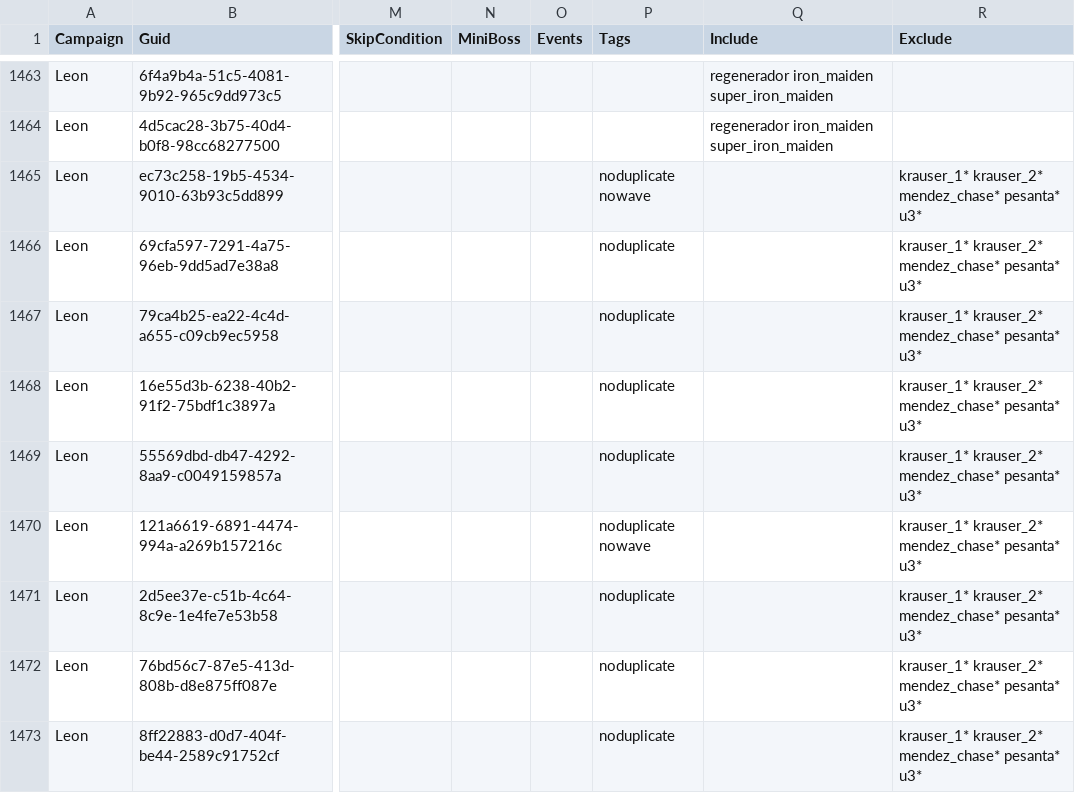
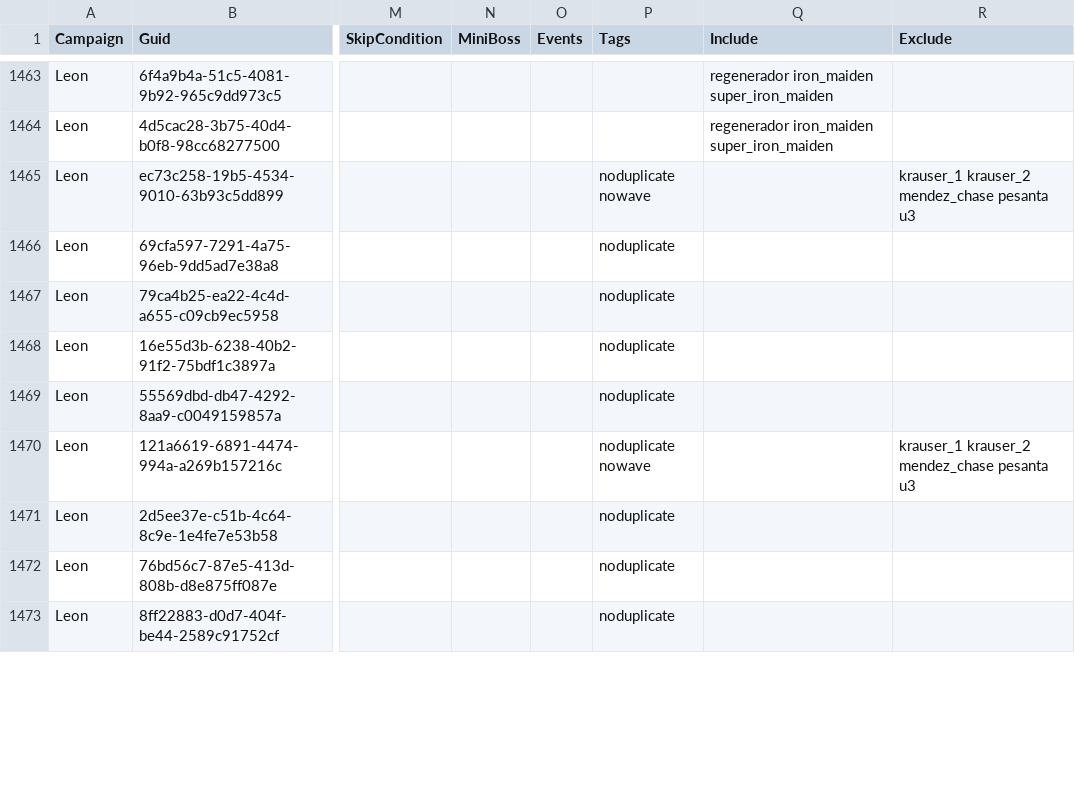
Before and after one commit to biorand/re4r, a CSV file: src/IntelOrca.Biohazard.BioRand.RE4R/data/enemies.csv, drawn as a sheet; only a part is shown, gaps mark what is left out; the diff covers the shown part only; the diff names each change by its address in the sheet, - before the commit and + after, or states it on an @@ line.

```diff
--- a/src/IntelOrca.Biohazard.BioRand.RE4R/data/enemies.csv
+++ b/src/IntelOrca.Biohazard.BioRand.RE4R/data/enemies.csv
-R1465 (Exclude): krauser_1* krauser_2* mendez_chase* pesanta* u3*
+R1465 (Exclude): krauser_1 krauser_2 mendez_chase pesanta u3
-R1466:R1469 (Exclude): krauser_1* krauser_2* mendez_chase* pesanta* u3*
+R1466:R1469 (Exclude): (empty)
-R1470 (Exclude): krauser_1* krauser_2* mendez_chase* pesanta* u3*
+R1470 (Exclude): krauser_1 krauser_2 mendez_chase pesanta u3
-R1471:R1473 (Exclude): krauser_1* krauser_2* mendez_chase* pesanta* u3*
+R1471:R1473 (Exclude): (empty)
```
Also changed, not shown: 55 edited cells elsewhere in this file, src/IntelOrca.Biohazard.BioRand.RE4R/data/events.csv, src/IntelOrca.Biohazard.BioRand.RE4R/data/gimmicks.csv, 1 other file.
